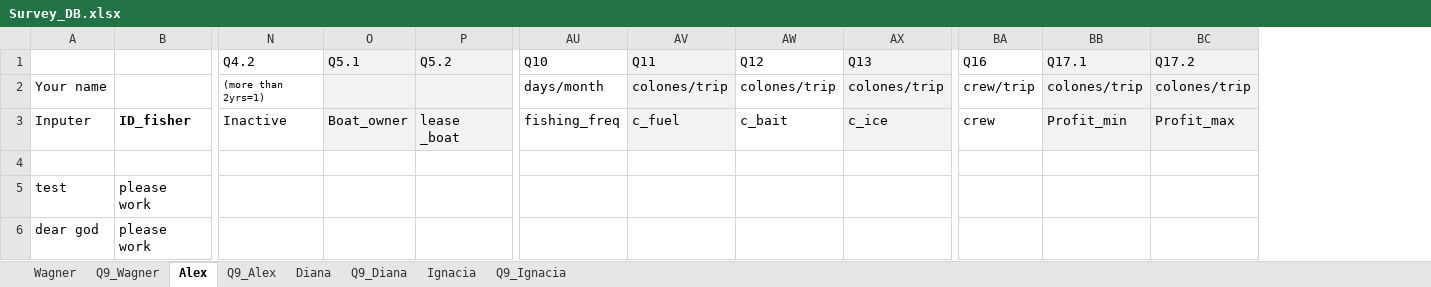
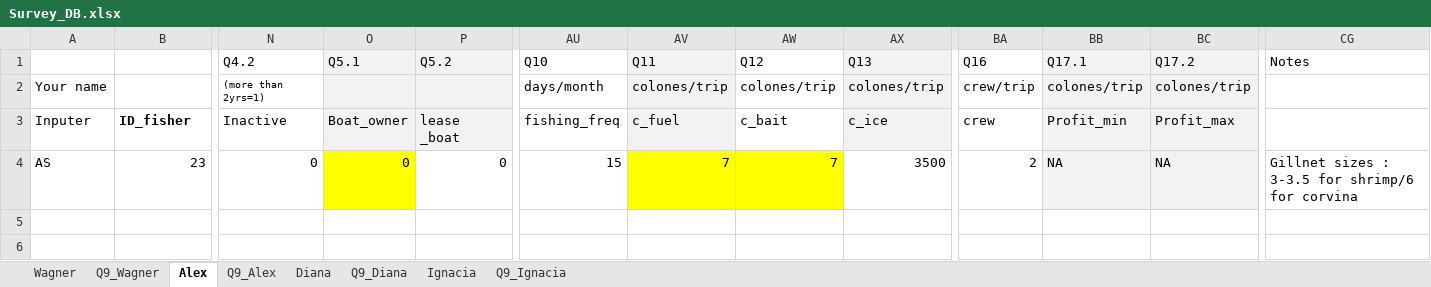
Before and after one commit to nicoyafisheries/nicoyafisheries.github.io, an Excel workbook: Survey_DB.xlsx, sheet Alex, drawn as a sheet; only a part is shown, gaps mark what is left out; values as stored, in another font and other column widths than the file's, no borders; removed rows and columns are numbered as before the commit, all else as after; rows hold the shown columns only; the diff names each change by its address in the sheet, - before the commit and + after, or states it on an @@ line.

```diff
--- a/Survey_DB.xlsx (sheet Alex)
+++ b/Survey_DB.xlsx (sheet Alex)
+column CG (Notes), row 4: Gillnet sizes : 3-3.5 for shrimp/6 for corvina
-row 4: (empty)
+row 4: AS | 23 | 0 | 0 | 0 | 15 | 7 | 7 | 3500 | 2 | NA | NA | Gillnet sizes : 3-3.5 for shrimp/6 for corvina
-O4 fill: none
+O4 fill: #FFFF00
-AV4:AW4 fill: none
+AV4:AW4 fill: #FFFF00
-BB4:BC4 fill: none
+BB4:BC4 fill: #F2F2F2
-row 5: test | please work
-row 6: dear god | please work
```
Also changed, not shown: 1 other file.
